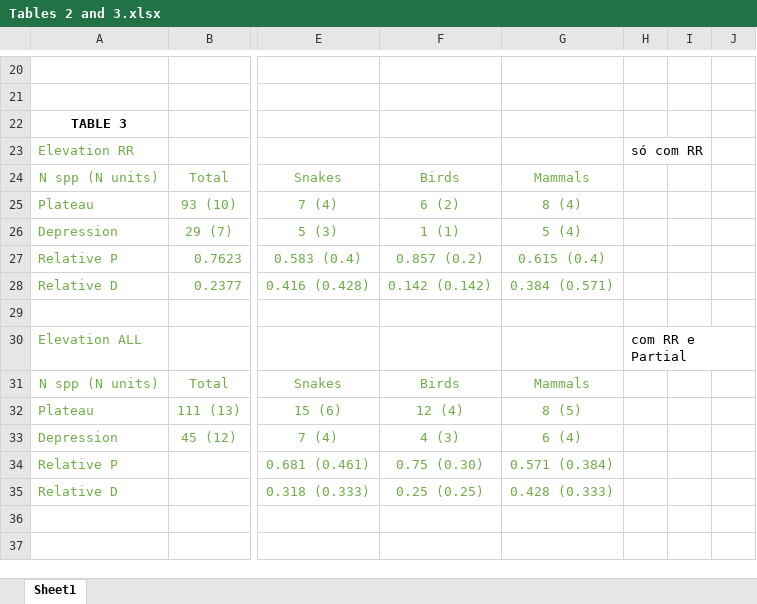
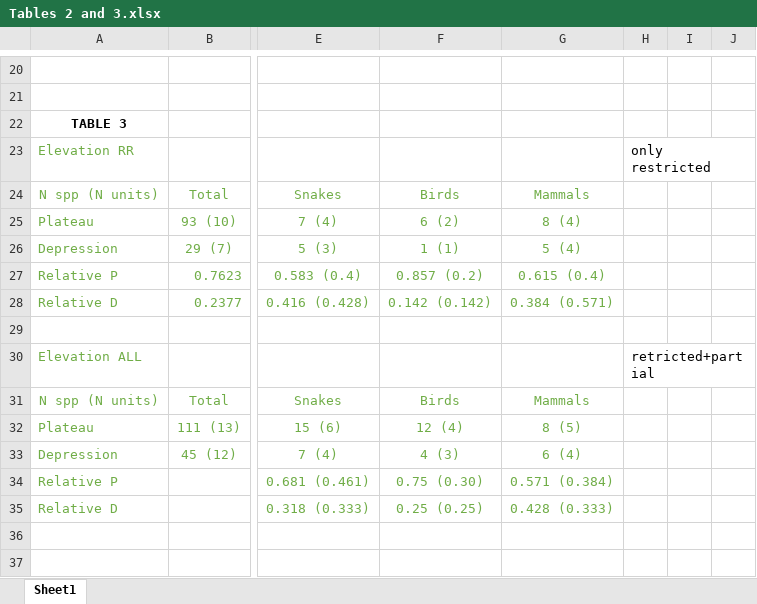
Before and after one commit to joao-svalencar/MS_CerradoRegions, an Excel workbook: outputs/tables/Tables 2 and 3.xlsx, sheet Sheet1, drawn as a sheet; only a part is shown, gaps mark what is left out; values as stored, in another font and other column widths than the file's, no borders; the diff names each change by its address in the sheet, - before the commit and + after, or states it on an @@ line.

```diff
--- a/outputs/tables/Tables 2 and 3.xlsx (sheet Sheet1)
+++ b/outputs/tables/Tables 2 and 3.xlsx (sheet Sheet1)
-H23: só com RR
+H23: only restricted
-H30: com RR e Partial
+H30: retricted+partial
```
Also changed, not shown: 19 other files.
